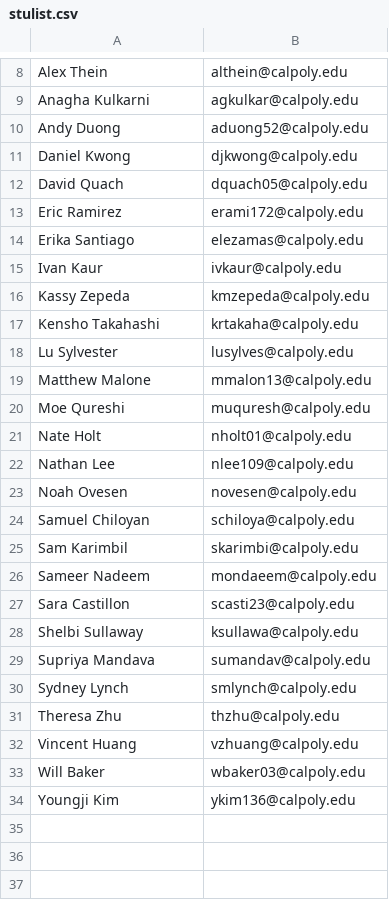
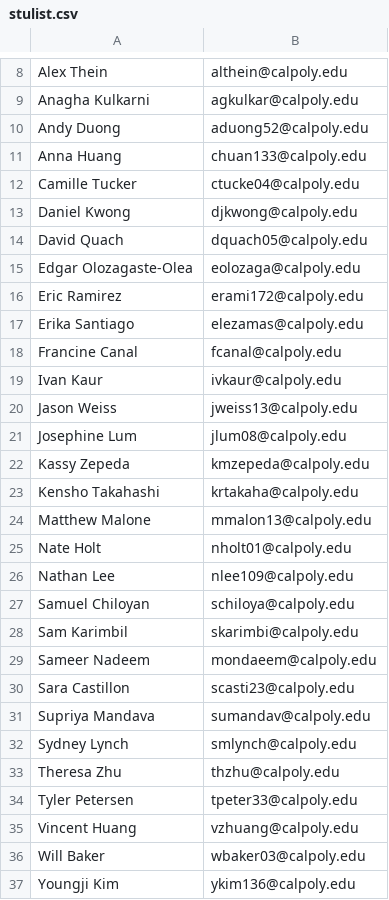
Before and after one commit to ZackKramer/ClockSite, a CSV file: stulist.csv, drawn as a sheet; only a part is shown, gaps mark what is left out; removed rows and columns are numbered as before the commit, all else as after; the diff names each change by its address in the sheet, - before the commit and + after, or states it on an @@ line.

Commit message:
updated students

```diff
--- a/stulist.csv
+++ b/stulist.csv
+row 11: Anna Huang | chuan133@calpoly.edu
+row 12: Camille Tucker | ctucke04@calpoly.edu
+row 15: Edgar Olozagaste-Olea | eolozaga@calpoly.edu
+row 18: Francine Canal | fcanal@calpoly.edu
+row 20: Jason Weiss | jweiss13@calpoly.edu
+row 21: Josephine Lum | jlum08@calpoly.edu
-row 18: Lu Sylvester | lusylves@calpoly.edu
-row 20: Moe Qureshi | muquresh@calpoly.edu
-row 23: Noah Ovesen | novesen@calpoly.edu
-row 28: Shelbi Sullaway | ksullawa@calpoly.edu
+row 34: Tyler Petersen | tpeter33@calpoly.edu
```
